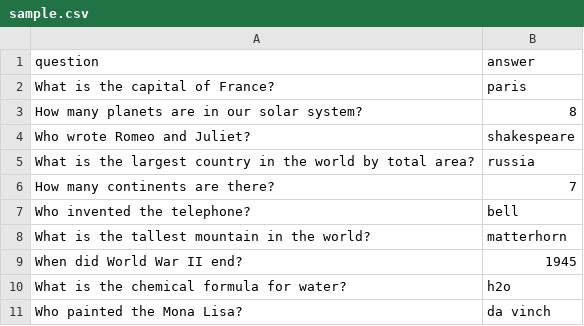
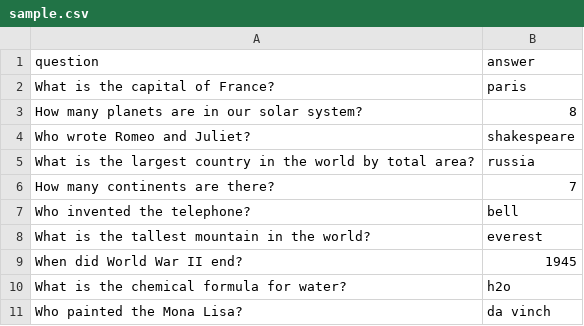
Before and after one commit to seanlee10/arize-sample-notebooks, a CSV file: datasets/sample.csv, drawn as a sheet.

Commit message:
Update sample.csv

```diff
--- a/datasets/sample.csv
+++ b/datasets/sample.csv
@@ -7,3 +7,3 @@ How many continents are there?,7
 Who invented the telephone?,bell
-What is the tallest mountain in the world?,matterhorn
+What is the tallest mountain in the world?,everest
 When did World War II end?,1945
```
